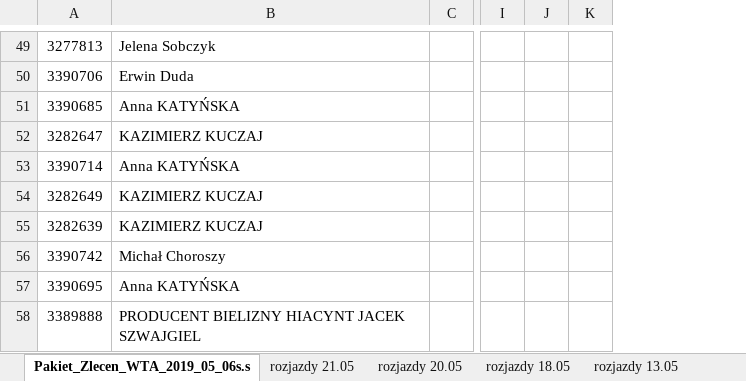
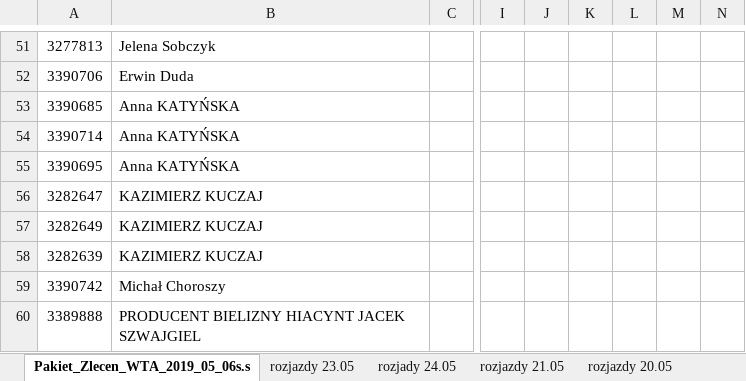
Before and after one commit to KancKoko/maj, an Excel workbook: rozjazdy zbiorcze maj.xlsx, sheet Pakiet_Zlecen_WTA_2019_05_06s.s, drawn as a sheet; only a part is shown, gaps mark what is left out; values as stored, in another font and other column widths than the file's, no cell formats; removed rows and columns are numbered as before the commit, all else as after; the diff covers the shown part only; the diff names each change by its address in the sheet, - before the commit and + after, or states it on an @@ line.

```diff
--- a/rozjazdy zbiorcze maj.xlsx (sheet Pakiet_Zlecen_WTA_2019_05_06s.s)
+++ b/rozjazdy zbiorcze maj.xlsx (sheet Pakiet_Zlecen_WTA_2019_05_06s.s)
+sheet tab: rozjazdy 23.05
+sheet tab: rozjady 24.05
-column J, empty
+column J, empty
+column L, empty
+column M, empty
+column N, empty
@@ row 53 moved to row 54: 3390714 @@
@@ row 57 moved to row 55: 3390695 @@
```
Also changed, not shown: 8 added rows and 11 edited cells elsewhere in this sheet, cell formats.
